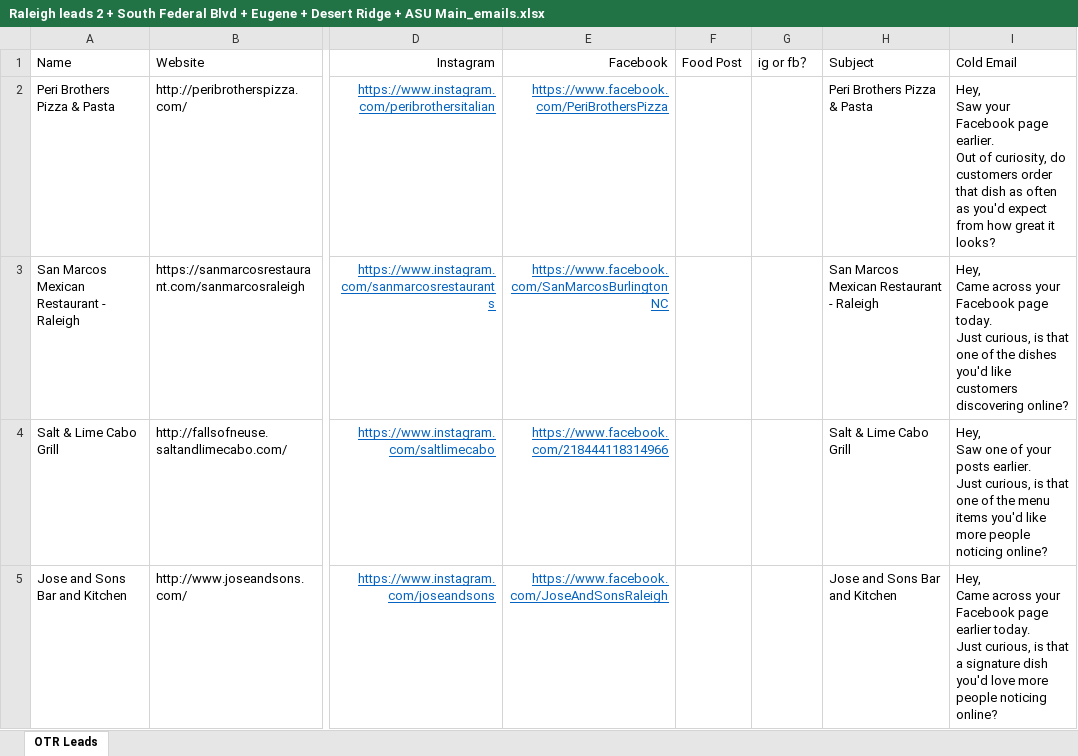
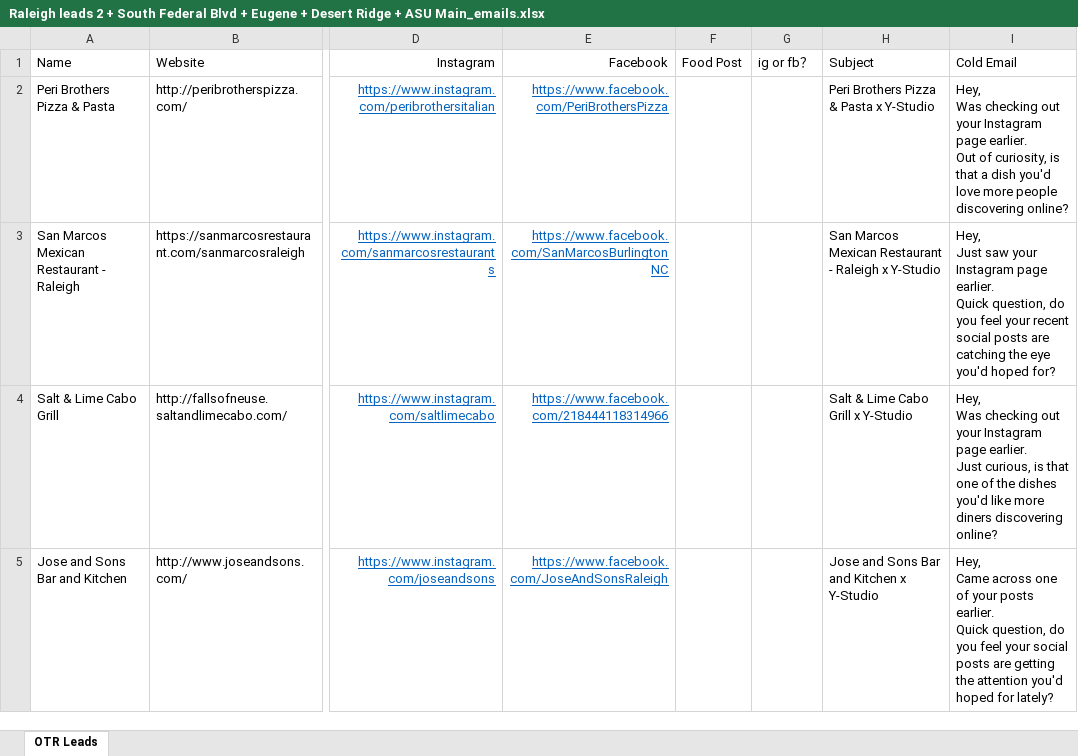
Before and after one commit to Yong0225/space-shooter, an Excel workbook: Raleigh leads 2 + South Federal Blvd + Eugene + Desert Ridge + ASU Main_emails.xlsx, sheet OTR Leads, drawn as a sheet; only a part is shown, gaps mark what is left out; values as stored, in another font and other column widths than the file's, no borders; ↵ is a line break in a cell; the diff covers the shown part only; the diff names each change by its address in the sheet, - before the commit and + after, or states it on an @@ line.

Commit message:
fix: correct subject to biz x Y-Studio, platform from ig or fb column

```diff
--- a/Raleigh leads 2 + South Federal Blvd + Eugene + Desert Ridge + ASU Main_emails.xlsx (sheet OTR Leads)
+++ b/Raleigh leads 2 + South Federal Blvd + Eugene + Desert Ridge + ASU Main_emails.xlsx (sheet OTR Leads)
-H2 (Subject): Peri Brothers Pizza & Pasta
+H2 (Subject): Peri Brothers Pizza & Pasta x Y-Studio
-I2 (Cold Email): Hey, ↵ Saw your Facebook page earlier. ↵ Out of curiosity, do customers order that dish as often as you'd expect from how great it looks?
+I2 (Cold Email): Hey, ↵ Was checking out your Instagram page earlier. ↵ Out of curiosity, is that a dish you'd love more people discovering online?
-H3 (Subject): San Marcos Mexican Restaurant - Raleigh
+H3 (Subject): San Marcos Mexican Restaurant - Raleigh x Y-Studio
-I3 (Cold Email): Hey, ↵ Came across your Facebook page today. ↵ Just curious, is that one of the dishes you'd like customers discovering online?
+I3 (Cold Email): Hey, ↵ Just saw your Instagram page earlier. ↵ Quick question, do you feel your recent social posts are catching the eye you'd hoped for?
-H4 (Subject): Salt & Lime Cabo Grill
+H4 (Subject): Salt & Lime Cabo Grill x Y-Studio
-I4 (Cold Email): Hey, ↵ Saw one of your posts earlier. ↵ Just curious, is that one of the menu items you'd like more people noticing online?
+I4 (Cold Email): Hey, ↵ Was checking out your Instagram page earlier. ↵ Just curious, is that one of the dishes you'd like more diners discovering online?
-H5 (Subject): Jose and Sons Bar and Kitchen
+H5 (Subject): Jose and Sons Bar and Kitchen x Y-Studio
-I5 (Cold Email): …Came across your Facebook page earlier today. ↵ Just curious, is that a signature dish you'd love more people noticing online?
+I5 (Cold Email): …Came across one of your posts earlier. ↵ Quick question, do you feel your social posts are getting the attention you'd hoped for lately?
```
Also changed, not shown: 284 edited cells elsewhere in this sheet, 1 other file.
